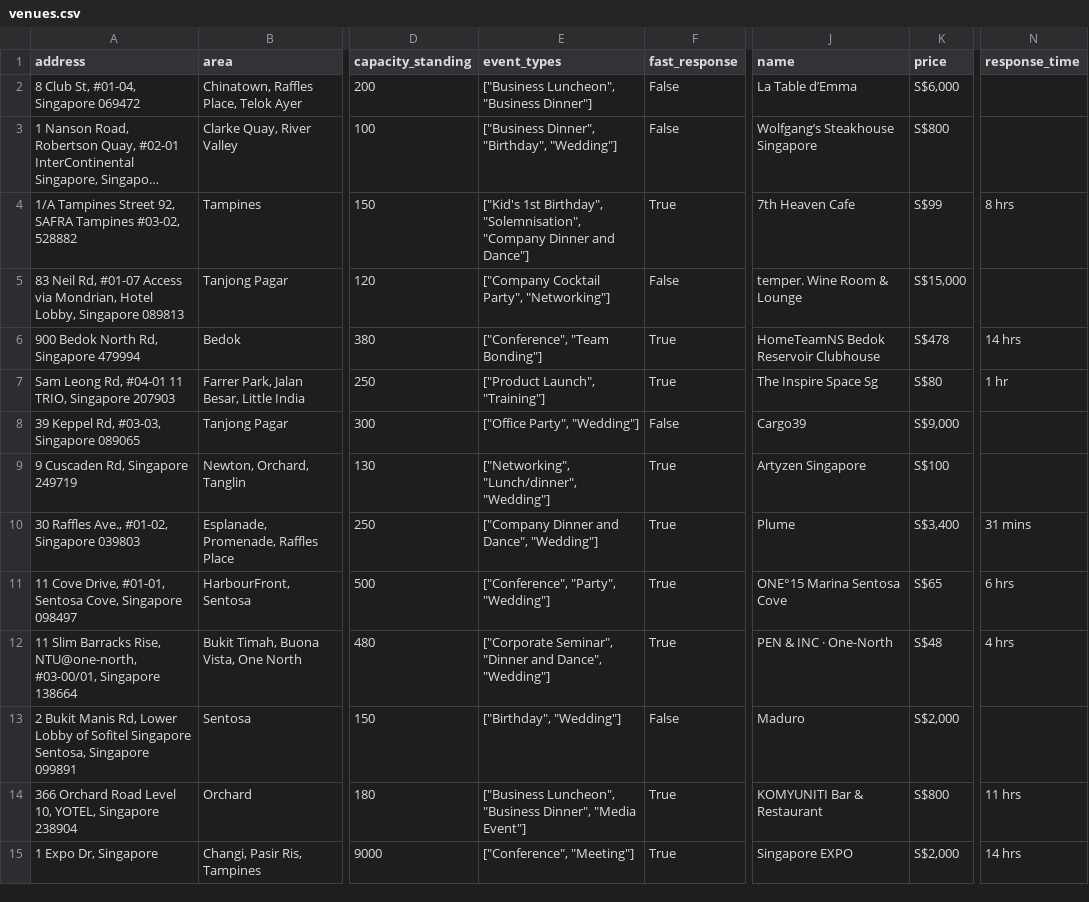
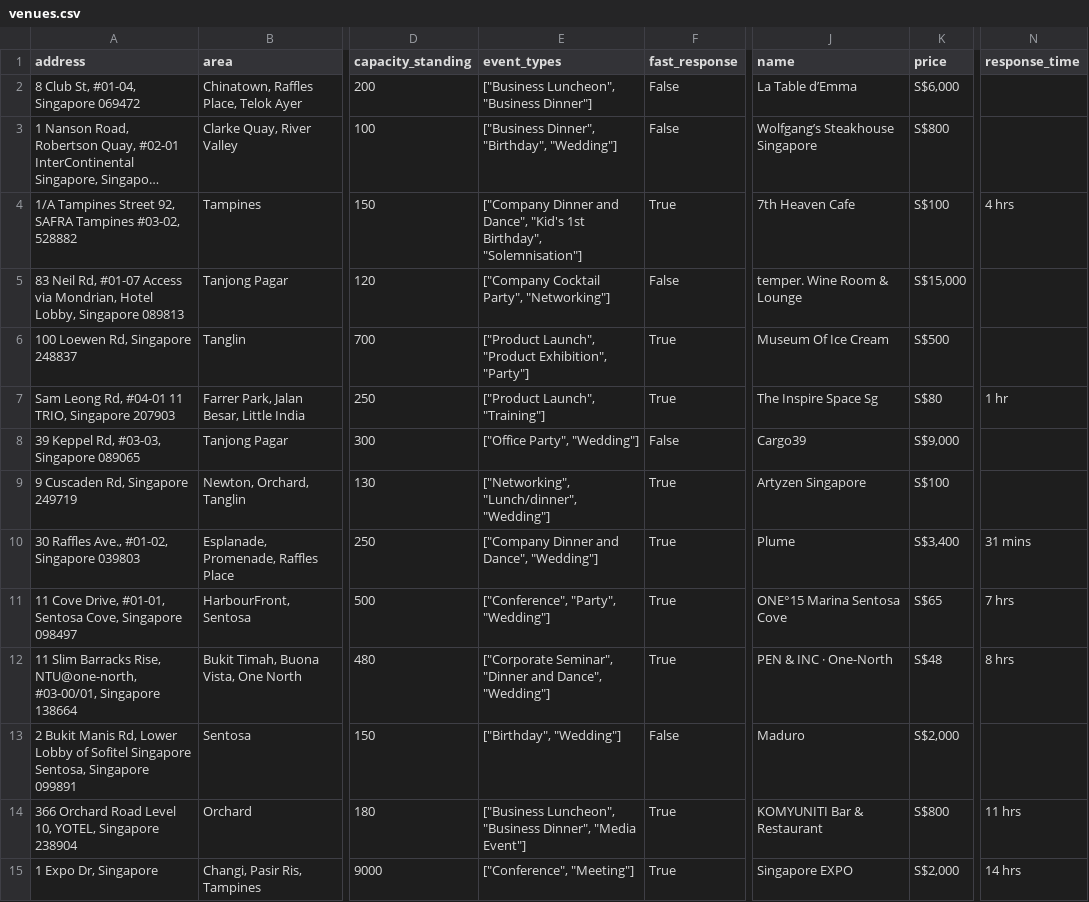
Before and after one commit to luarss/wedding-data, a CSV file: data/vrf/venues.csv, drawn as a sheet; only a part is shown, gaps mark what is left out; long unchanged cells end in …; the diff covers the shown part only; the diff names each change by its address in the sheet, - before the commit and + after, or states it on an @@ line.

```diff
--- a/data/vrf/venues.csv
+++ b/data/vrf/venues.csv
-E4 (event_types): ["Kid's 1st Birthday", "Solemnisation", "Company Dinner and Dance"]
+E4 (event_types): ["Company Dinner and Dance", "Kid's 1st Birthday", "Solemnisation"]
-K4 (price): S$99
+K4 (price): S$100
-N4 (response_time): 8 hrs
+N4 (response_time): 4 hrs
@@ row 6 moved to row 21: 900 Bedok North Rd, Singapore 479994 @@
@@ row 30 moved to row 6: 100 Loewen Rd, Singapore 248837 @@
-N11 (response_time): 6 hrs
+N11 (response_time): 7 hrs
-N12 (response_time): 4 hrs
+N12 (response_time): 8 hrs
```
Also changed, not shown: 4 edited cells elsewhere in this file, 7 other files.
